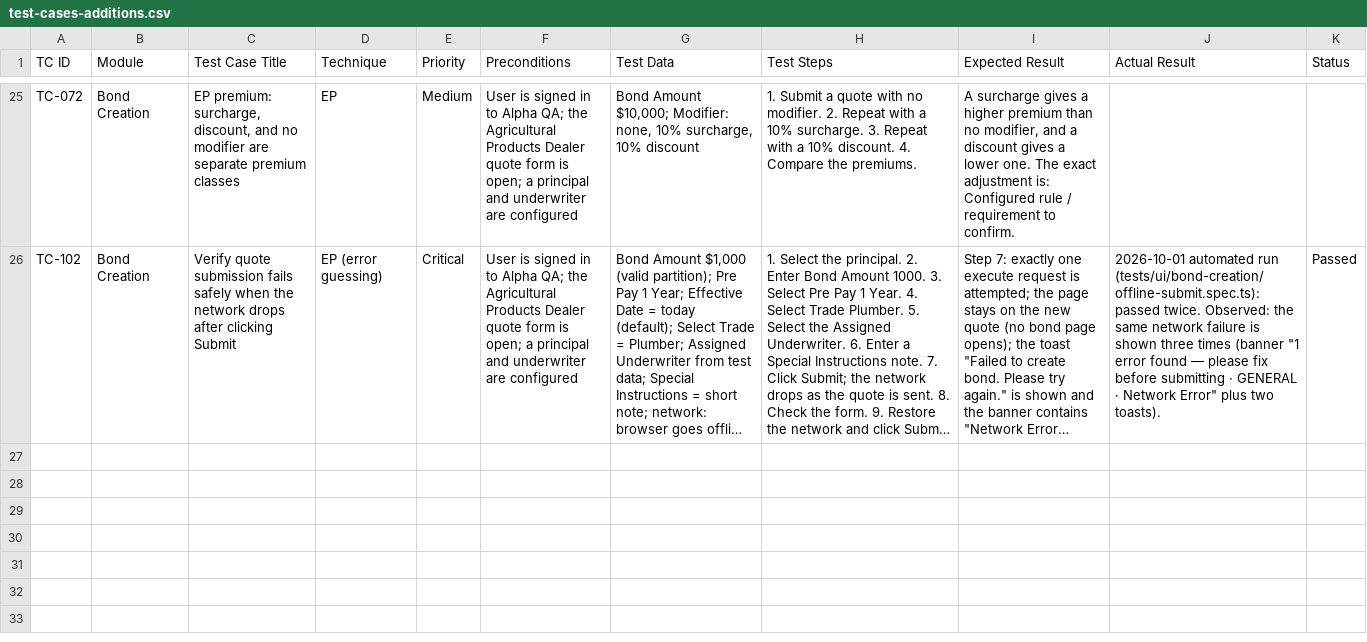
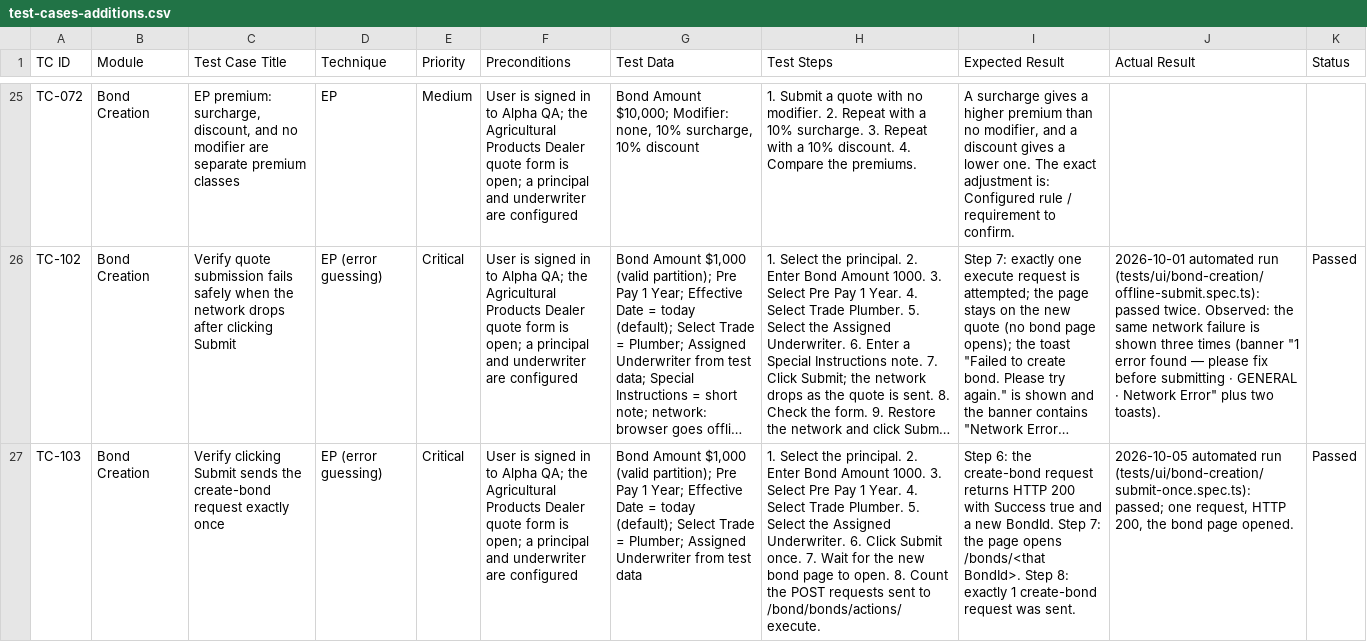
Before and after one commit to TejashwiniKPatil/Tinubu-5-Day-Project, a CSV file: day-2/test-cases-additions.csv, drawn as a sheet; only a part is shown, gaps mark what is left out; long unchanged cells end in …; the diff names each change by its address in the sheet, - before the commit and + after, or states it on an @@ line.

Commit message:
added api request counting test case

```diff
--- a/day-2/test-cases-additions.csv
+++ b/day-2/test-cases-additions.csv
+row 27: TC-103 | Bond Creation | Verify clicking Submit sends the create-bond request exactly once | EP (error guessing) | Critical | User is signed in to Alpha QA; the Agricultural Products Dealer quote form is open; a principal and underwriter are configured | Bond Amount $1,000 (valid partition); Pre Pay 1 Year; Effective Date = today (default); Select Trade = Plumber; Assigned Underwriter from test data | 1. Select the principal. 2. Enter Bond Amount 1000. 3. Select Pre Pay 1 Year. 4. Select Trade Plumber. 5. Select the Assigned Underwriter. 6. Click Submit once. 7. Wait for the new bond page to open. 8. Count the POST requests sent to /bond/bonds/actions/execute. | Step 6: the create-bond request returns HTTP 200 with Success true and a new BondId. Step 7: the page opens /bonds/<that BondId>. Step 8: exactly 1 create-bond request was sent. | 2026-10-05 automated run (tests/ui/bond-creation/submit-once.spec.ts): passed; one request, HTTP 200, the bond page opened. | Passed
```
Also changed, not shown: 5 other files.
